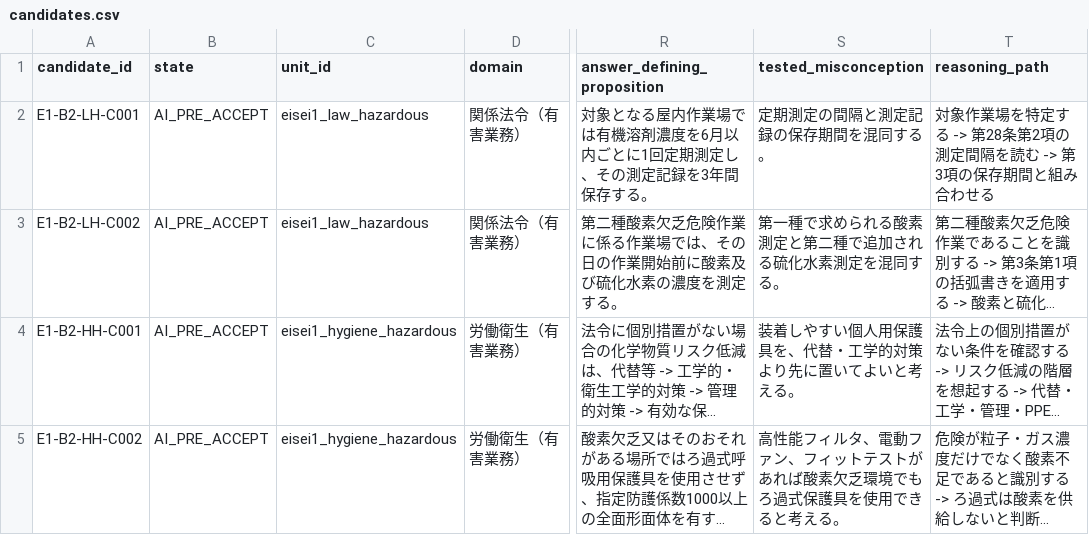
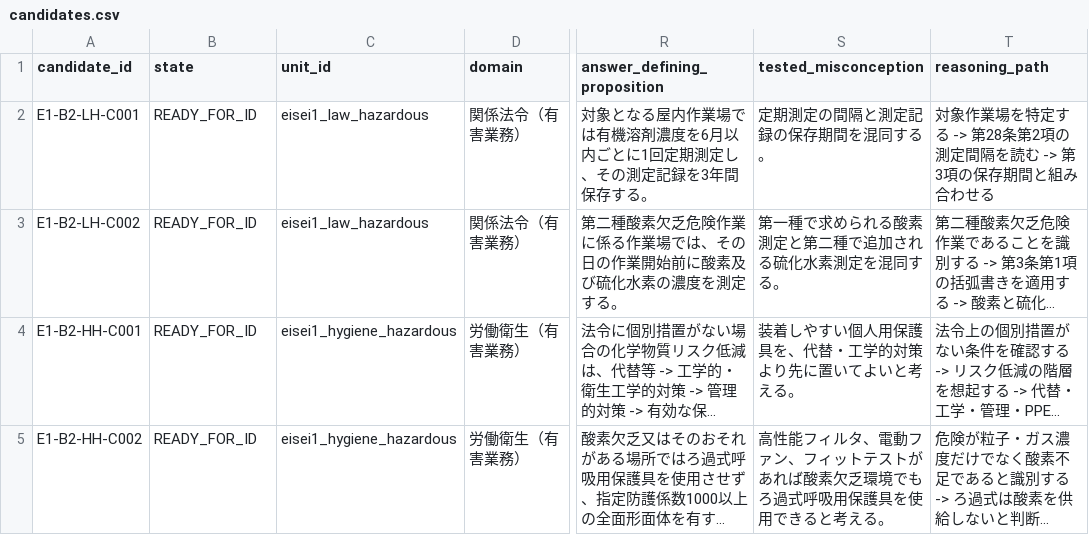
Before and after one commit to Komadeki/health-quiz-app, a CSV file: question_banks/eisei1/authoring/batches/batch_002/candidates.csv, drawn as a sheet; only a part is shown, gaps mark what is left out; long unchanged cells end in …; the diff names each change by its address in the sheet, - before the commit and + after, or states it on an @@ line.

Commit message:
Eisei1: promote clean accepted 7

```diff
--- a/question_banks/eisei1/authoring/batches/batch_002/candidates.csv
+++ b/question_banks/eisei1/authoring/batches/batch_002/candidates.csv
-B2:B5 (state): AI_PRE_ACCEPT
+B2:B5 (state): READY_FOR_ID
-S5 (tested_misconception): …もろ過式保護具を…
+S5 (tested_misconception): …もろ過式呼吸用保護具を…
```
